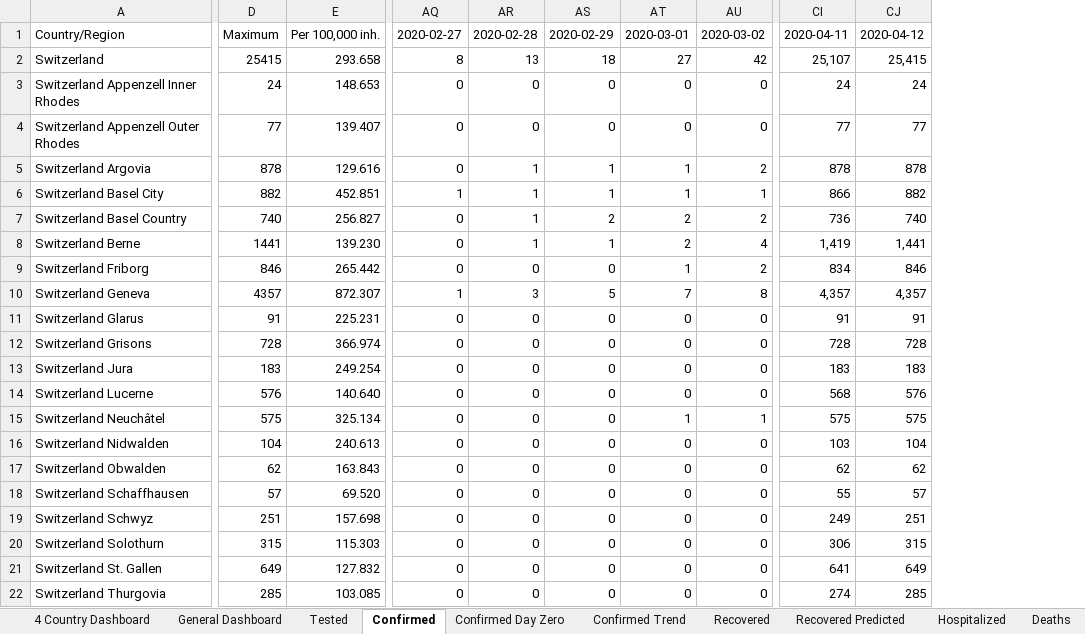
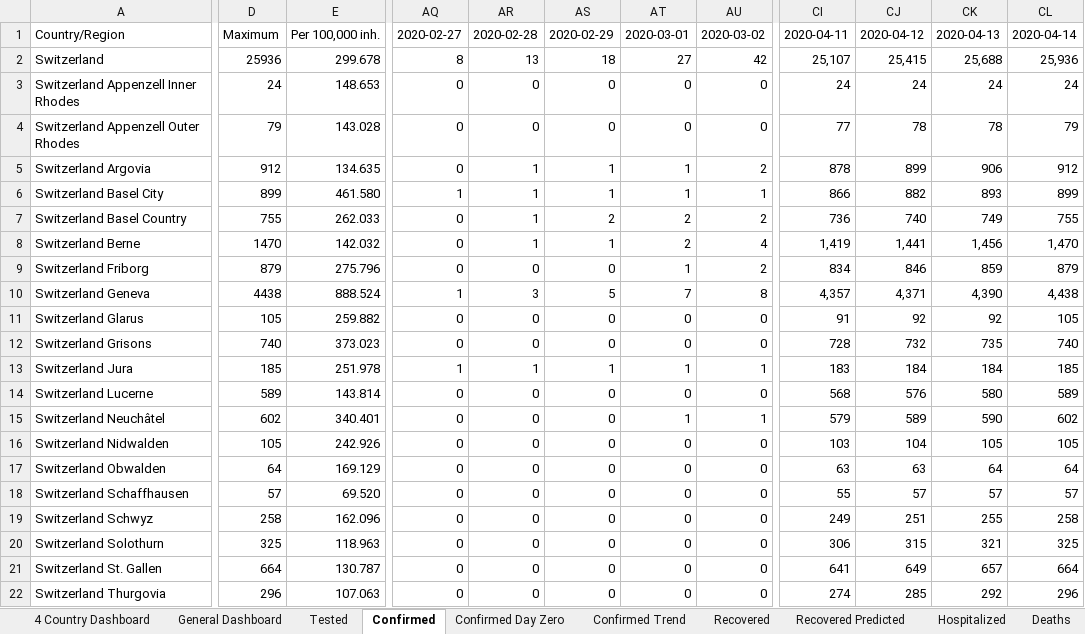
Before and after one commit to georgzurbonsen/Beyond4P_Apps, an Excel workbook: COVID-19 Apps/Dashboard (CH).xlsm, sheet Confirmed, drawn as a sheet; only a part is shown, gaps mark what is left out; values as stored, in another font and other column widths than the file's, no borders; removed rows and columns are numbered as before the commit, all else as after; the diff covers the shown part only; the diff names each change by its address in the sheet, - before the commit and + after, or states it on an @@ line.

```diff
--- a/COVID-19 Apps/Dashboard (CH).xlsm (sheet Confirmed)
+++ b/COVID-19 Apps/Dashboard (CH).xlsm (sheet Confirmed)
-column D, rows 1-22: Maximum | 25415 | 24 | 77 | 878 | 882 | 740 | 1441 | 846 | 4357 | 91 | 728 | 183 | 576 | 575 | 104 | 62 | 57 | 251 | 315 | 649 | 285
-column E, rows 1-22: Per 100,000 inh. | 293.658 | 148.653 | 139.407 | 129.616 | 452.851 | 256.827 | 139.230 | 265.442 | 872.307 | 225.231 | 366.974 | 249.254 | 140.640 | 325.134 | 240.613 | 163.843 | 69.520 | 157.698 | 115.303 | 127.832 | 103.085
+column D, rows 1-22: Maximum | 25936 | 24 | 79 | 912 | 899 | 755 | 1470 | 879 | 4438 | 105 | 740 | 185 | 589 | 602 | 105 | 64 | 57 | 258 | 325 | 664 | 296
+column E, rows 1-22: Per 100,000 inh. | 299.678 | 148.653 | 143.028 | 134.635 | 461.580 | 262.033 | 142.032 | 275.796 | 888.524 | 259.882 | 373.023 | 251.978 | 143.814 | 340.401 | 242.926 | 169.129 | 69.520 | 162.096 | 118.963 | 130.787 | 107.063
+column CK, rows 1-22: 2020-04-13 | 25,688 | 24 | 78 | 906 | 893 | 749 | 1,456 | 859 | 4,390 | 92 | 735 | 184 | 580 | 590 | 105 | 64 | 57 | 255 | 321 | 657 | 292
+column CL, rows 1-22: 2020-04-14 | 25,936 | 24 | 79 | 912 | 899 | 755 | 1,470 | 879 | 4,438 | 105 | 740 | 185 | 589 | 602 | 105 | 64 | 57 | 258 | 325 | 664 | 296
-CJ4: 77
+CJ4: 78
-CJ5: 878
+CJ5: 899
-CJ10: 4,357
+CJ10: 4,371
-CJ11: 91
+CJ11: 92
-CJ12: 728
+CJ12: 732
-AQ13: 0
+AQ13: 1
-AR13: 0
+AR13: 1
-AS13: 0
+AS13: 1
-AT13: 0
+AT13: 1
-AU13: 0
+AU13: 1
-CJ13: 183
+CJ13: 184
-CI15: 575
+CI15: 579
-CJ15: 575
+CJ15: 589
-CI17: 62
+CI17: 63
-CJ17: 62
+CJ17: 63
```
Also changed, not shown: 85 edited cells elsewhere in this sheet, sheet General Dashboard, sheet 4 Country Dashboard, sheet Confirmed Day Zero, sheet Actively Infected, sheet Actively Infected Trend, sheet Confirmed Trend, 5 more sheets, charts or pictures, 41 other files.
